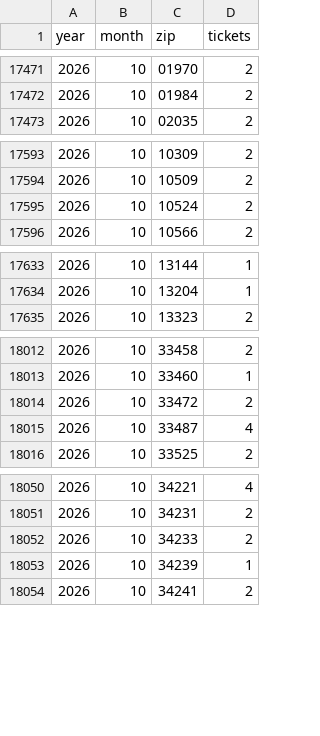
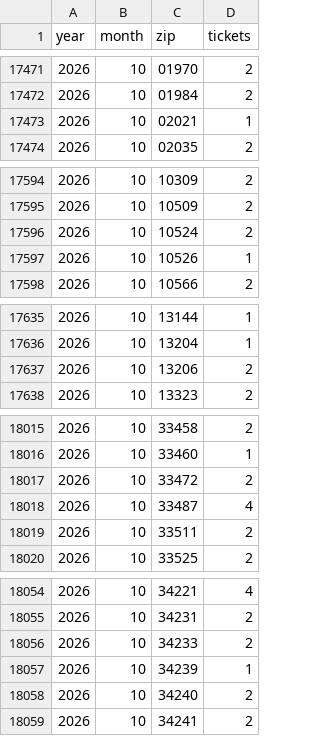
Before and after one commit to Theodore-Roosevelt-Presidential-Library/TourismData, a CSV file: data/acme_origin_zip_monthly.csv, drawn as a sheet; only a part is shown, gaps mark what is left out; the diff covers the shown part only.

```diff
--- a/data/acme_origin_zip_monthly.csv
+++ b/data/acme_origin_zip_monthly.csv
@@ -17472,2 +17472,3 @@ year,month,zip,tickets
 2026,10,01984,2
+2026,10,02021,1
 2026,10,02035,2
@@ -17595,2 +17596,3 @@ year,month,zip,tickets
 2026,10,10524,2
+2026,10,10526,1
 2026,10,10566,2
@@ -17634,2 +17636,3 @@ year,month,zip,tickets
 2026,10,13204,1
+2026,10,13206,2
 2026,10,13323,2
@@ -18015,2 +18018,3 @@ year,month,zip,tickets
 2026,10,33487,4
+2026,10,33511,2
 2026,10,33525,2
@@ -18053,2 +18057,3 @@ year,month,zip,tickets
 2026,10,34239,1
+2026,10,34240,2
 2026,10,34241,2
```
Also changed, not shown: 25 added rows and 32 edited cells elsewhere in this file, data/acme_origin_zip.csv, data/air_quality_daily.csv, 18 other files.
